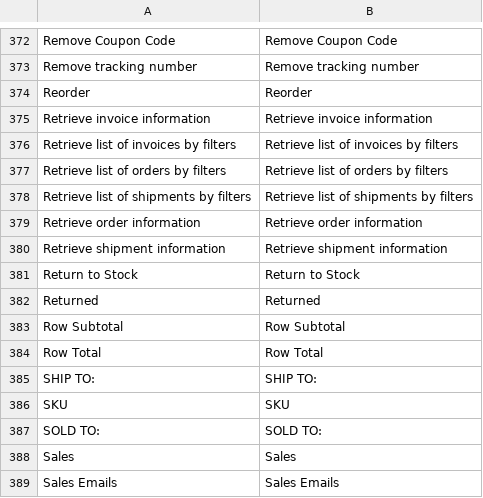
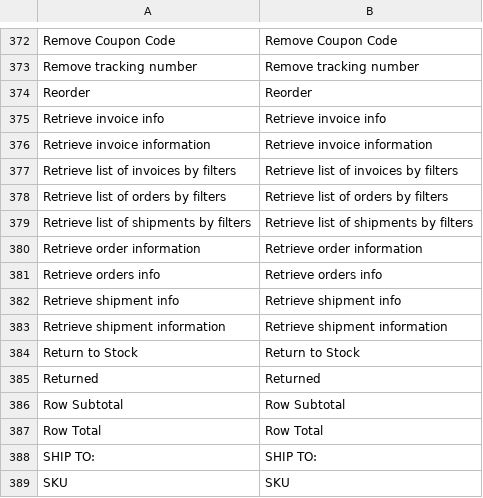
Before and after one commit to organicinternet/magento-design-training, a CSV file: app/locale/en_US/Mage_Sales.csv, drawn as a sheet; only a part is shown, gaps mark what is left out; the shorter side is filled out with more unchanged rows; the diff names each change by its address in the sheet, - before the commit and + after, or states it on an @@ line.

```diff
--- a/app/locale/en_US/Mage_Sales.csv
+++ b/app/locale/en_US/Mage_Sales.csv
+row 375: Retrieve invoice info | Retrieve invoice info
+row 381: Retrieve orders info | Retrieve orders info
+row 382: Retrieve shipment info | Retrieve shipment info
```
Also changed, not shown: app/locale/en_US/Mage_Catalog.csv, app/locale/en_US/Mage_CatalogSearch.csv, 12 other files.
